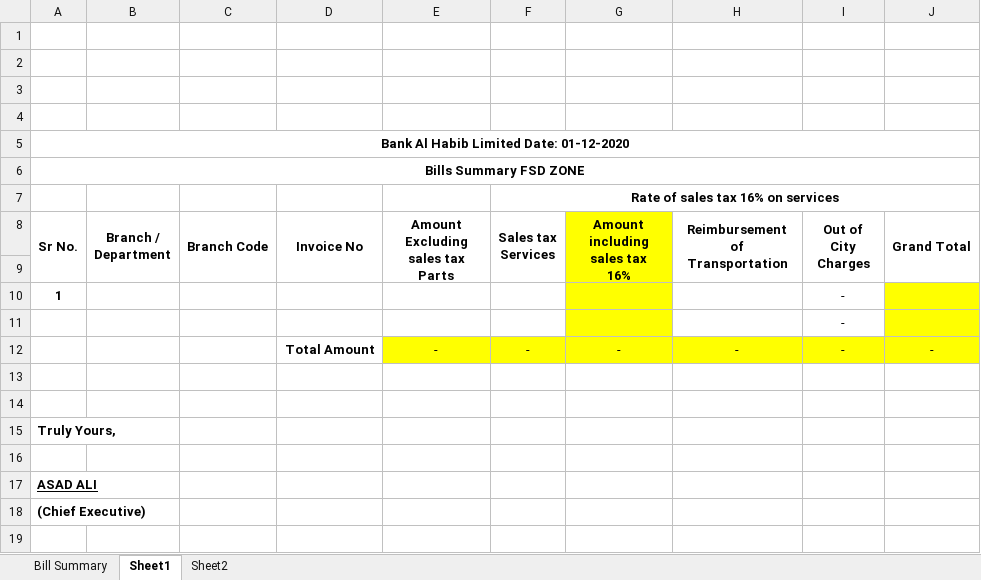
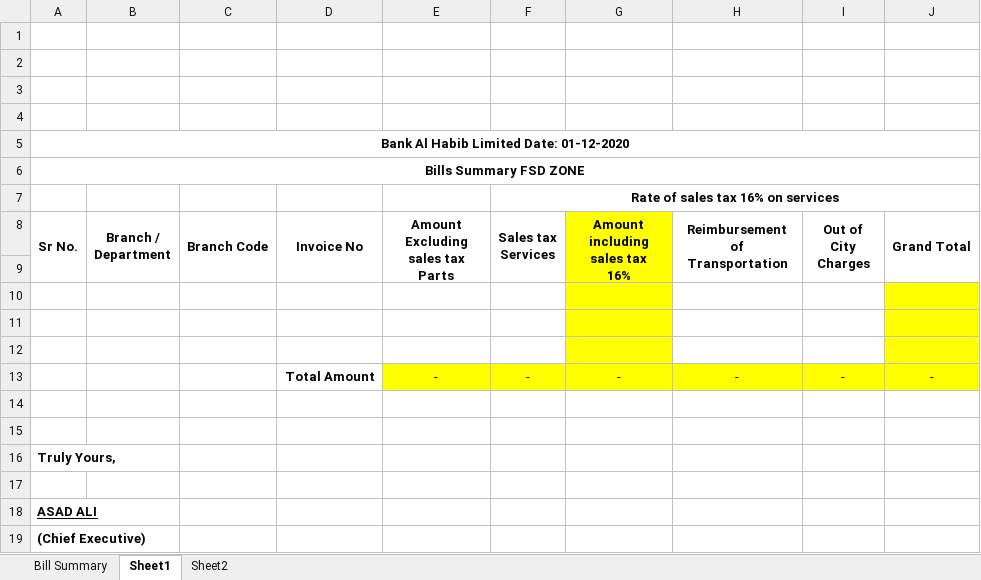
Before and after one commit to teamhh-dev/ecoenterprises, an Excel workbook: User Data/Summary.xlsx, sheet Sheet1, drawn as a sheet; values as stored, in another font and other column widths than the file's, no borders; removed rows and columns are numbered as before the commit, all else as after; the diff names each change by its address in the sheet, - before the commit and + after, or states it on an @@ line.

```diff
--- a/User Data/Summary.xlsx (sheet Sheet1)
+++ b/User Data/Summary.xlsx (sheet Sheet1)
-row 10: 1 |  |  |  |  |  |  |  | -
+row 10: (empty)
-I11 (Out of City Charges): -
+I11 (Out of City Charges): (empty)
+row 12: (empty)
-A15:B15 merged
-A17:B17 merged
-A18:B18 merged
```
Also changed, not shown: sheet Bill Summary, User Data/MARCH_2021/Monthly Report LHR 01-03-2021.xlsx, 20 other files.
